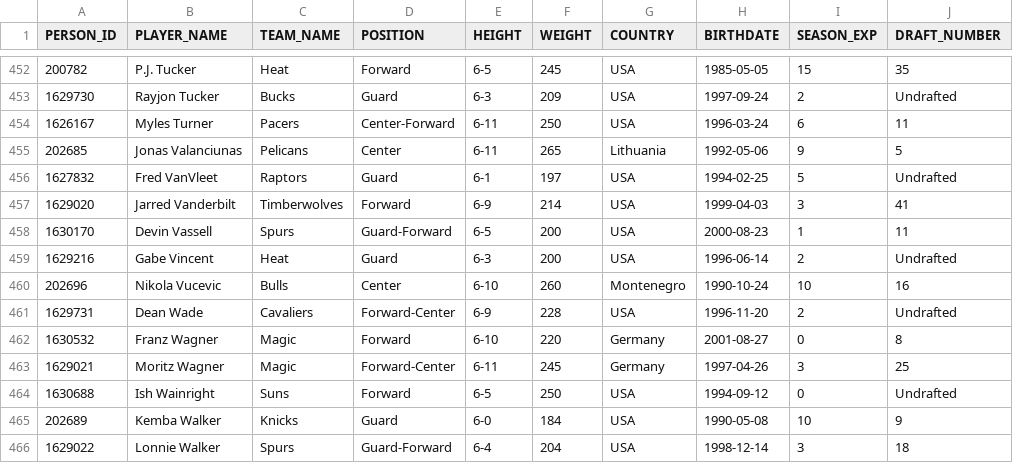
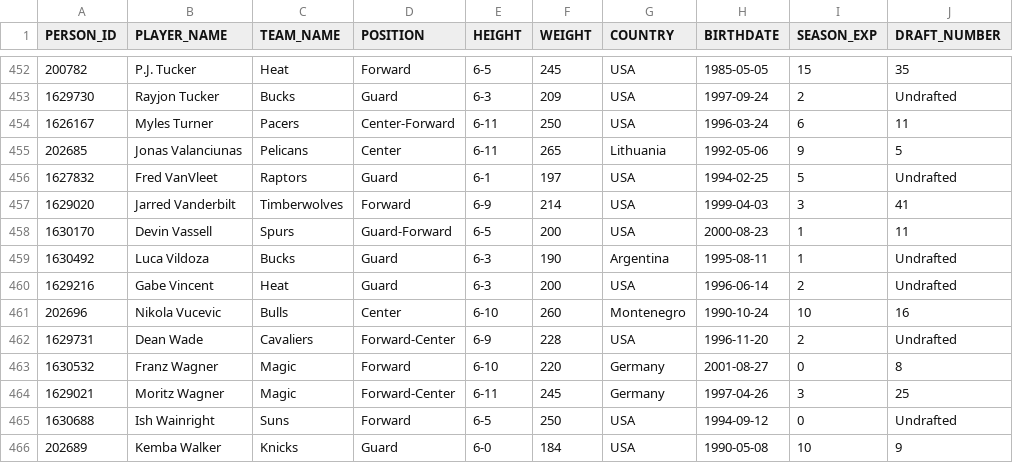
Before and after one commit to NMengo/Anyone-AI, a CSV file: Nba_api/nba_players_personal_info.csv, drawn as a sheet; only a part is shown, gaps mark what is left out; the shorter side is filled out with more unchanged rows; the diff names each change by its address in the sheet, - before the commit and + after, or states it on an @@ line.

```diff
--- a/Nba_api/nba_players_personal_info.csv
+++ b/Nba_api/nba_players_personal_info.csv
+row 459: 1630492 | Luca Vildoza | Bucks | Guard | 6-3 | 190 | Argentina | 1995-08-11 | 1 | Undrafted
```
Also changed, not shown: 4 other files.
